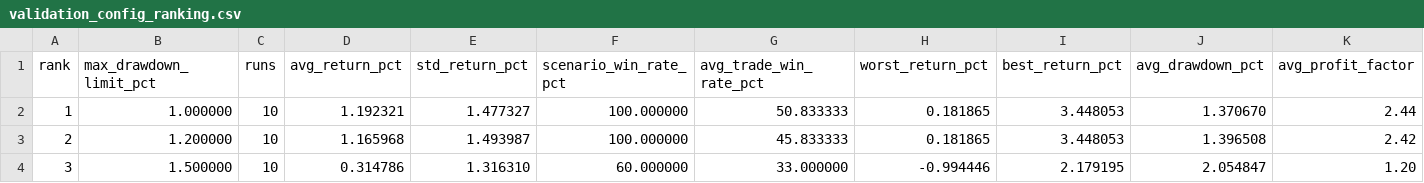
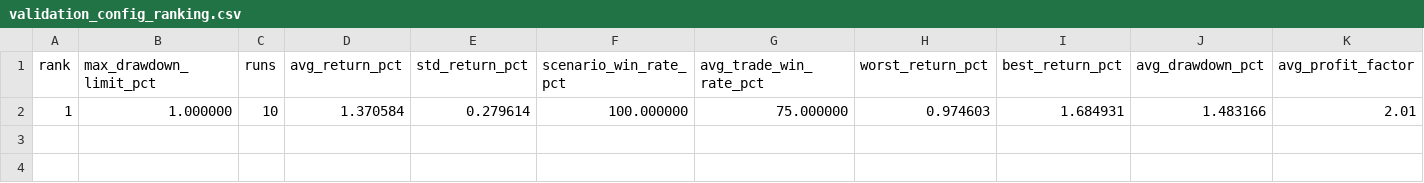
Before and after one commit to Juamchosky/trading-bot, a CSV file: validation_config_ranking.csv, drawn as a sheet.

```diff
--- a/validation_config_ranking.csv
+++ b/validation_config_ranking.csv
@@ -1,4 +1,2 @@
 rank,max_drawdown_limit_pct,runs,avg_return_pct,std_return_pct,scenario_win_rate_pct,avg_trade_win_rate_pct,worst_return_pct,best_return_pct,avg_drawdown_pct,avg_profit_factor
-1,1.000000,10,1.192321,1.477327,100.000000,50.833333,0.181865,3.448053,1.370670,2.44
-2,1.200000,10,1.165968,1.493987,100.000000,45.833333,0.181865,3.448053,1.396508,2.42
-3,1.500000,10,0.314786,1.316310,60.000000,33.000000,-0.994446,2.179195,2.054847,1.20
+1,1.000000,10,1.370584,0.279614,100.000000,75.000000,0.974603,1.684931,1.483166,2.01
```
Also changed, not shown: validation_scenario_results.csv, 1 other file.
